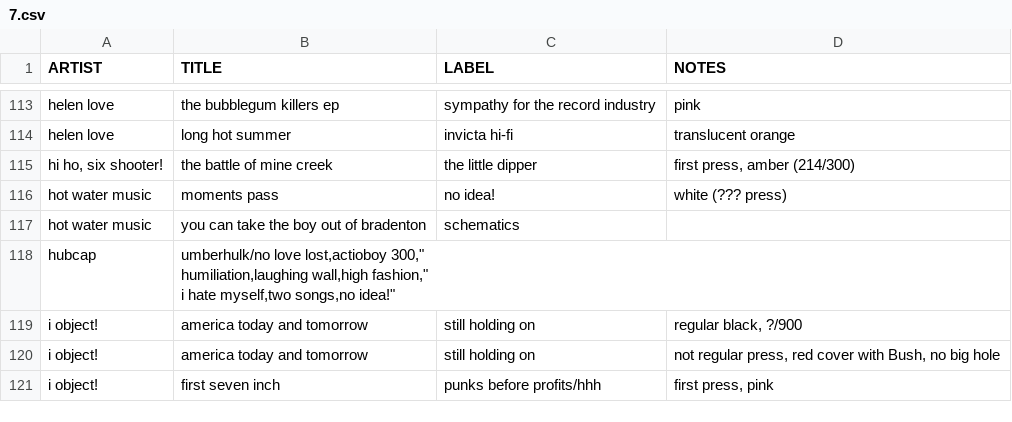
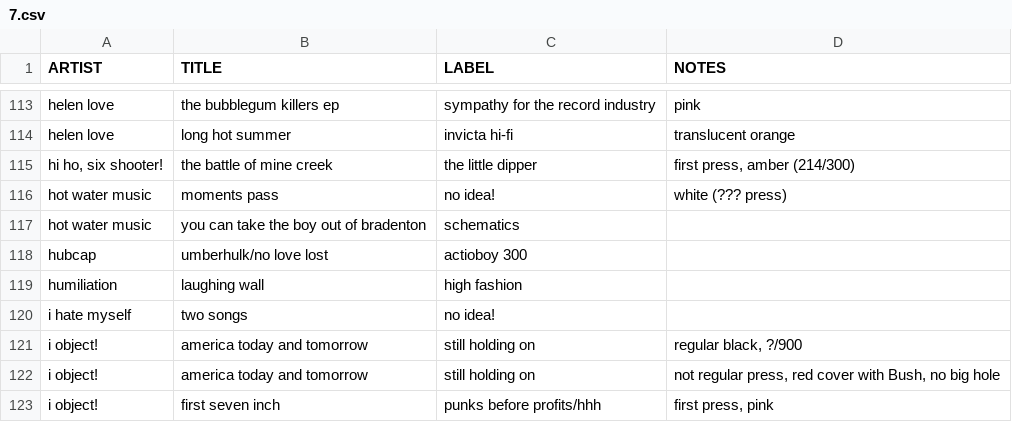
Before and after one commit to okjjj/tradelist, a CSV file: 7.csv, drawn as a sheet; only a part is shown, gaps mark what is left out; removed rows and columns are numbered as before the commit, all else as after; ↵ is a line break in a cell; the diff names each change by its address in the sheet, - before the commit and + after, or states it on an @@ line.

Commit message:
some worthless endeavors

```diff
--- a/7.csv
+++ b/7.csv
-row 118: hubcap | umberhulk/no love lost,actioboy 300," ↵ humiliation,laughing wall,high fashion," ↵ i hate myself,two songs,no idea!"
+row 118: hubcap | umberhulk/no love lost | actioboy 300
+row 119: humiliation | laughing wall | high fashion
+row 120: i hate myself | two songs | no idea!
```
